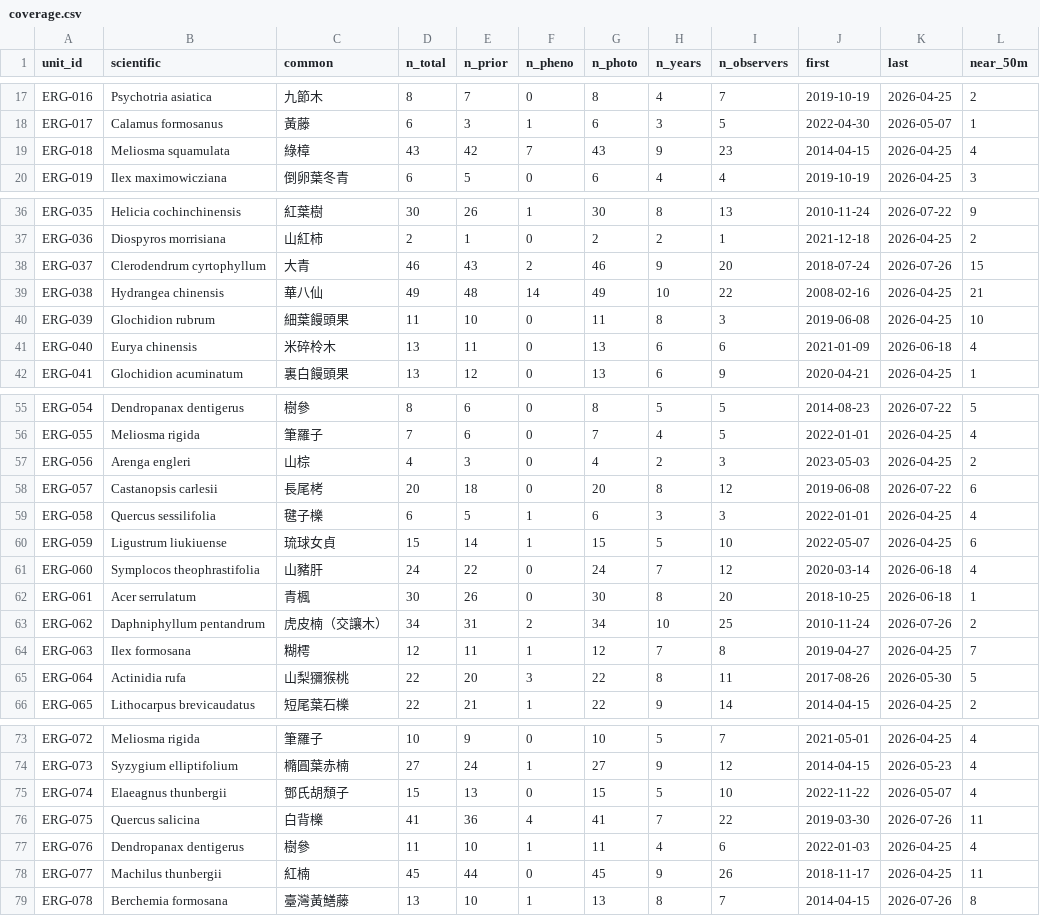
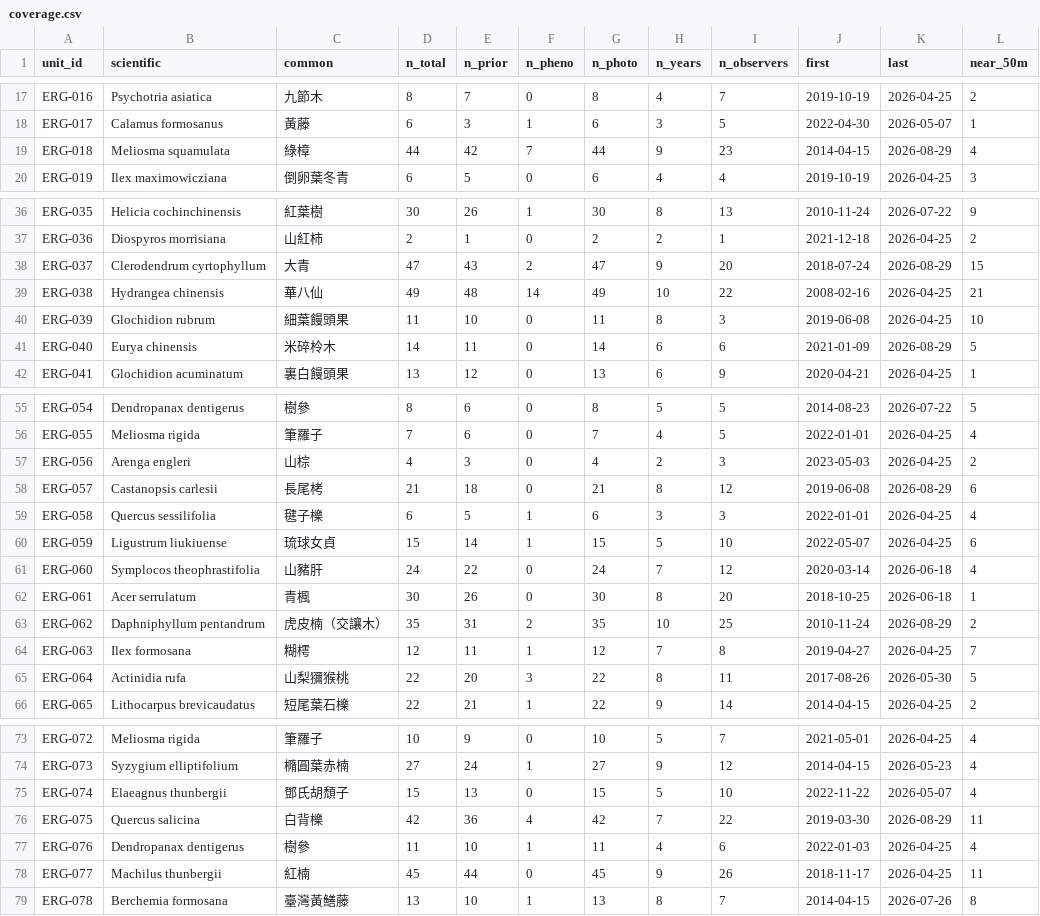
Before and after one commit to BunnyTailGra22/erge-iNAT, a CSV file: data/history/coverage.csv, drawn as a sheet; only a part is shown, gaps mark what is left out.

```diff
--- a/data/history/coverage.csv
+++ b/data/history/coverage.csv
@@ -18,3 +18,3 @@ ERG-016,Psychotria asiatica,九節木,8,7,0,8,4,7,2019-10-19,2026-04-25,2
 ERG-017,Calamus formosanus,黃藤,6,3,1,6,3,5,2022-04-30,2026-05-07,1
-ERG-018,Meliosma squamulata,綠樟,43,42,7,43,9,23,2014-04-15,2026-04-25,4
+ERG-018,Meliosma squamulata,綠樟,44,42,7,44,9,23,2014-04-15,2026-08-29,4
 ERG-019,Ilex maximowicziana,倒卵葉冬青,6,5,0,6,4,4,2019-10-19,2026-04-25,3
@@ -37,6 +37,6 @@ ERG-035,Helicia cochinchinensis,紅葉樹,30,26,1,30,8,13,2010-11-24,2026-07-22,
 ERG-036,Diospyros morrisiana,山紅柿,2,1,0,2,2,1,2021-12-18,2026-04-25,2
-ERG-037,Clerodendrum cyrtophyllum,大青,46,43,2,46,9,20,2018-07-24,2026-07-26,15
+ERG-037,Clerodendrum cyrtophyllum,大青,47,43,2,47,9,20,2018-07-24,2026-08-29,15
 ERG-038,Hydrangea chinensis,華八仙,49,48,14,49,10,22,2008-02-16,2026-04-25,21
 ERG-039,Glochidion rubrum,細葉饅頭果,11,10,0,11,8,3,2019-06-08,2026-04-25,10
-ERG-040,Eurya chinensis,米碎柃木,13,11,0,13,6,6,2021-01-09,2026-06-18,4
+ERG-040,Eurya chinensis,米碎柃木,14,11,0,14,6,6,2021-01-09,2026-08-29,5
 ERG-041,Glochidion acuminatum,裏白饅頭果,13,12,0,13,6,9,2020-04-21,2026-04-25,1
@@ -57,3 +57,3 @@ ERG-055,Meliosma rigida,筆羅子,7,6,0,7,4,5,2022-01-01,2026-04-25,4
 ERG-056,Arenga engleri,山棕,4,3,0,4,2,3,2023-05-03,2026-04-25,2
-ERG-057,Castanopsis carlesii,長尾栲,20,18,0,20,8,12,2019-06-08,2026-07-22,6
+ERG-057,Castanopsis carlesii,長尾栲,21,18,0,21,8,12,2019-06-08,2026-08-29,6
 ERG-058,Quercus sessilifolia,毽子櫟,6,5,1,6,3,3,2022-01-01,2026-04-25,4
@@ -62,3 +62,3 @@ ERG-060,Symplocos theophrastifolia,山豬肝,24,22,0,24,7,12,2020-03-14,2026-06-
 ERG-061,Acer serrulatum,青楓,30,26,0,30,8,20,2018-10-25,2026-06-18,1
-ERG-062,Daphniphyllum pentandrum,虎皮楠（交讓木）,34,31,2,34,10,25,2010-11-24,2026-07-26,2
+ERG-062,Daphniphyllum pentandrum,虎皮楠（交讓木）,35,31,2,35,10,25,2010-11-24,2026-08-29,2
 ERG-063,Ilex formosana,糊樗,12,11,1,12,7,8,2019-04-27,2026-04-25,7
@@ -75,3 +75,3 @@ ERG-073,Syzygium elliptifolium,橢圓葉赤楠,27,24,1,27,9,12,2014-04-15,2026-0
 ERG-074,Elaeagnus thunbergii,鄧氏胡頹子,15,13,0,15,5,10,2022-11-22,2026-05-07,4
-ERG-075,Quercus salicina,白背櫟,41,36,4,41,7,22,2019-03-30,2026-07-26,11
+ERG-075,Quercus salicina,白背櫟,42,36,4,42,7,22,2019-03-30,2026-08-29,11
 ERG-076,Dendropanax dentigerus,樹參,11,10,1,11,4,6,2022-01-03,2026-04-25,4
```
Also changed, not shown: 9 other files.
